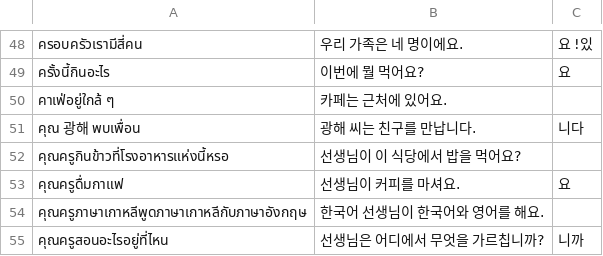
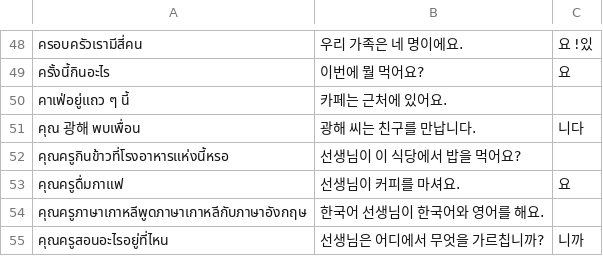
Before and after one commit to ponlawat-w/anki-collection, a CSV file: notes/krmc - 한국어・문장.csv, drawn as a sheet; only a part is shown, gaps mark what is left out.

```diff
--- a/notes/krmc - 한국어・문장.csv
+++ b/notes/krmc - 한국어・문장.csv
@@ -49,3 +49,3 @@
 ครั้งนี้กินอะไร,이번에 뭘 먹어요?,요
-คาเฟ่อยู่ใกล้ ๆ,카페는 근처에 있어요.,
+คาเฟ่อยู่แถว ๆ นี้,카페는 근처에 있어요.,
 คุณ 광해 พบเพื่อน,광해 씨는 친구를 만납니다.,니다
```
Also changed, not shown: notes/denm - Deutsch (Nomen).csv, notes/zhjz - 中文（句子） .csv.
